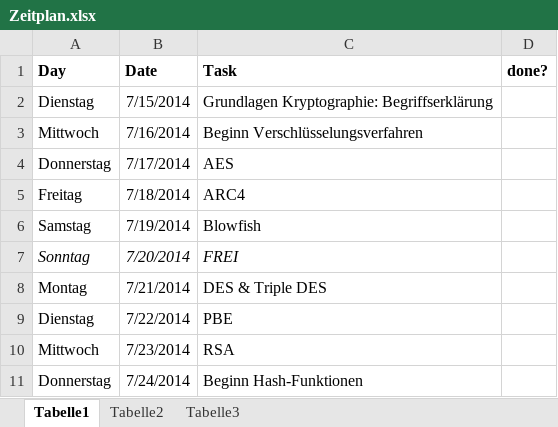
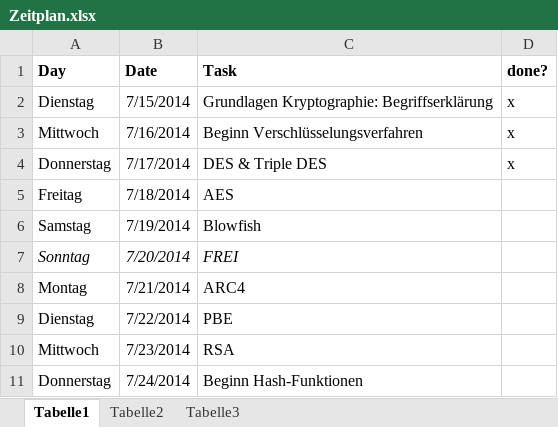
Before and after one commit to To0x/Thesis, an Excel workbook: Zeitplan.xlsx, sheet Tabelle1, drawn as a sheet; only a part is shown; values as stored, in another font and other column widths than the file's, no borders; the diff covers the shown part only; the diff names each change by its address in the sheet, - before the commit and + after, or states it on an @@ line.

```diff
--- a/Zeitplan.xlsx (sheet Tabelle1)
+++ b/Zeitplan.xlsx (sheet Tabelle1)
-D2:D4 (done?): (empty)
+D2:D4 (done?): x
-C4 (Task): AES
+C4 (Task): DES & Triple DES
-C5 (Task): ARC4
+C5 (Task): AES
-C8 (Task): DES & Triple DES
+C8 (Task): ARC4
```
Also changed, not shown: 53 added rows elsewhere in this sheet, 3 other files.
